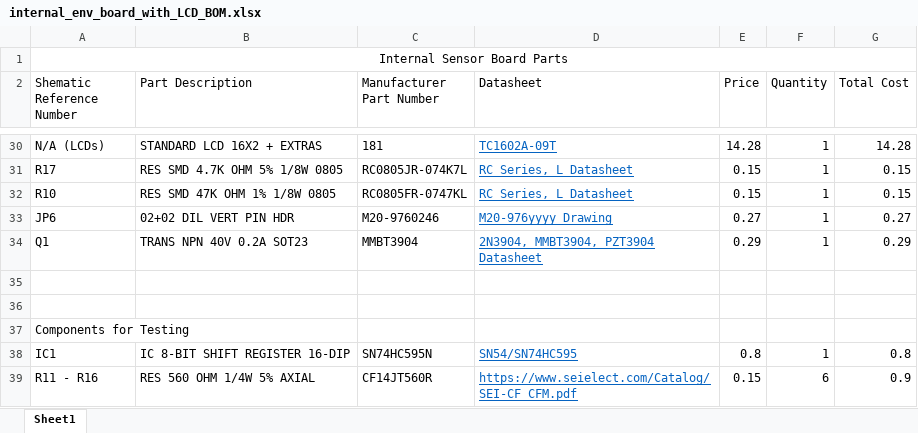
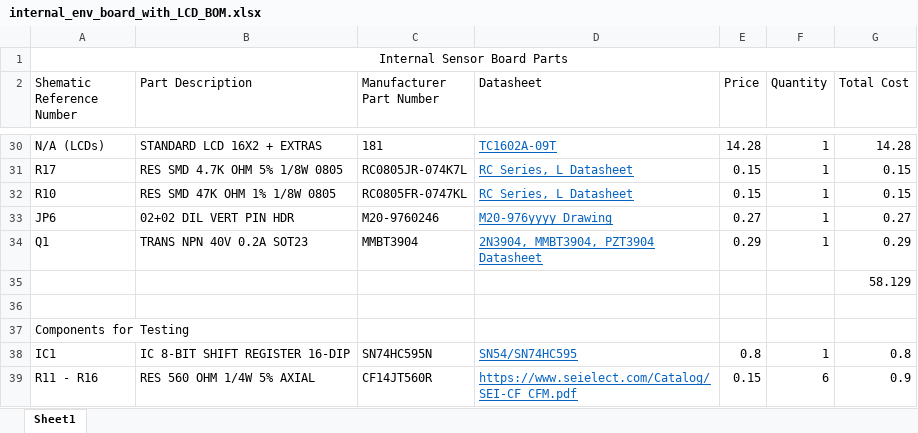
Before and after one commit to arvpUofA/au_hardware, an Excel workbook: internal_env_board/internal_env_board2/internal_env_board_with_LCD_BOM.xlsx, sheet Sheet1, drawn as a sheet; only a part is shown, gaps mark what is left out; values as stored, in another font and other column widths than the file's, no borders; the diff names each change by its address in the sheet, - before the commit and + after, or states it on an @@ line.

Commit message:
Added a new NMOS based LCD backlight control circuit to the schematic and board and add simulation files from LTspice.

```diff
--- a/internal_env_board/internal_env_board2/internal_env_board_with_LCD_BOM.xlsx (sheet Sheet1)
+++ b/internal_env_board/internal_env_board2/internal_env_board_with_LCD_BOM.xlsx (sheet Sheet1)
-G35 (Total Cost): (empty)
+G35 (Total Cost): 58.129
```
Also changed, not shown: 25 other files.
